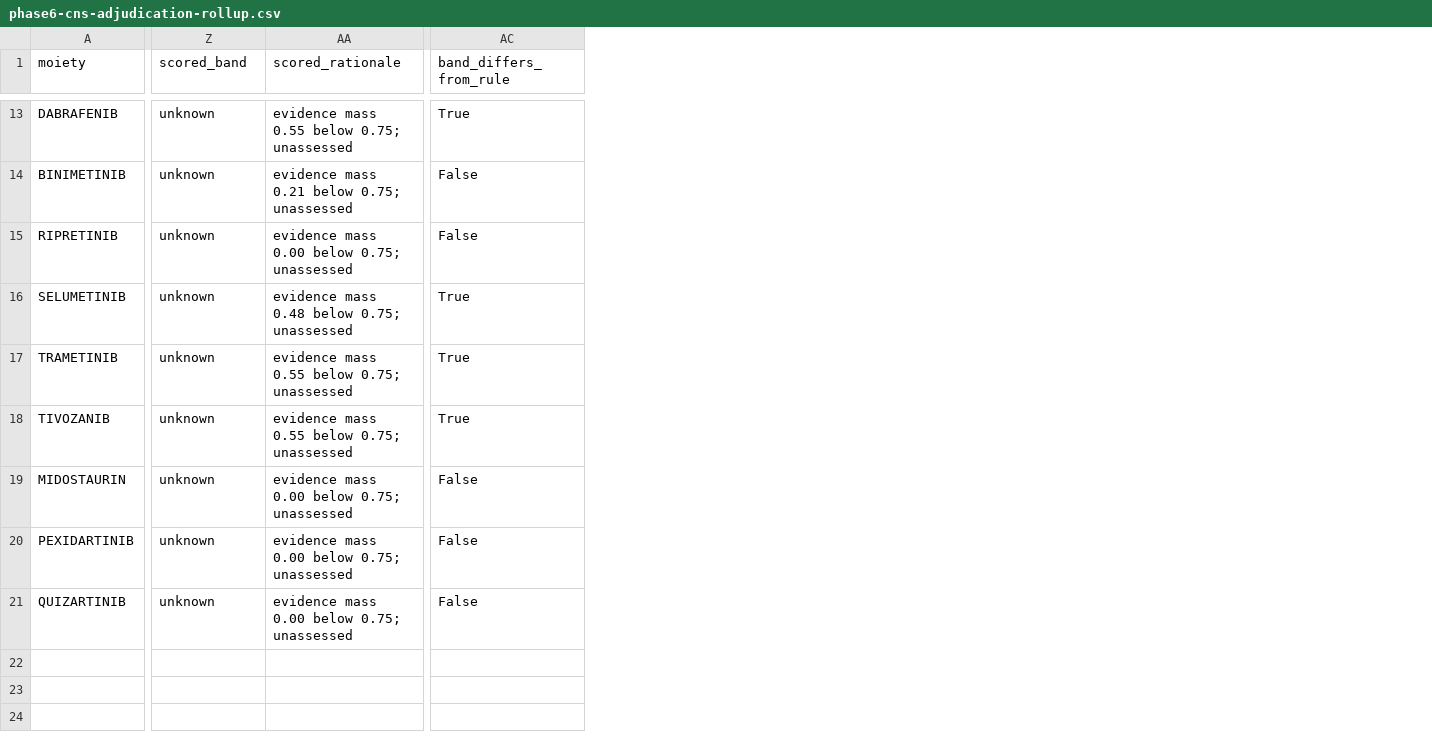
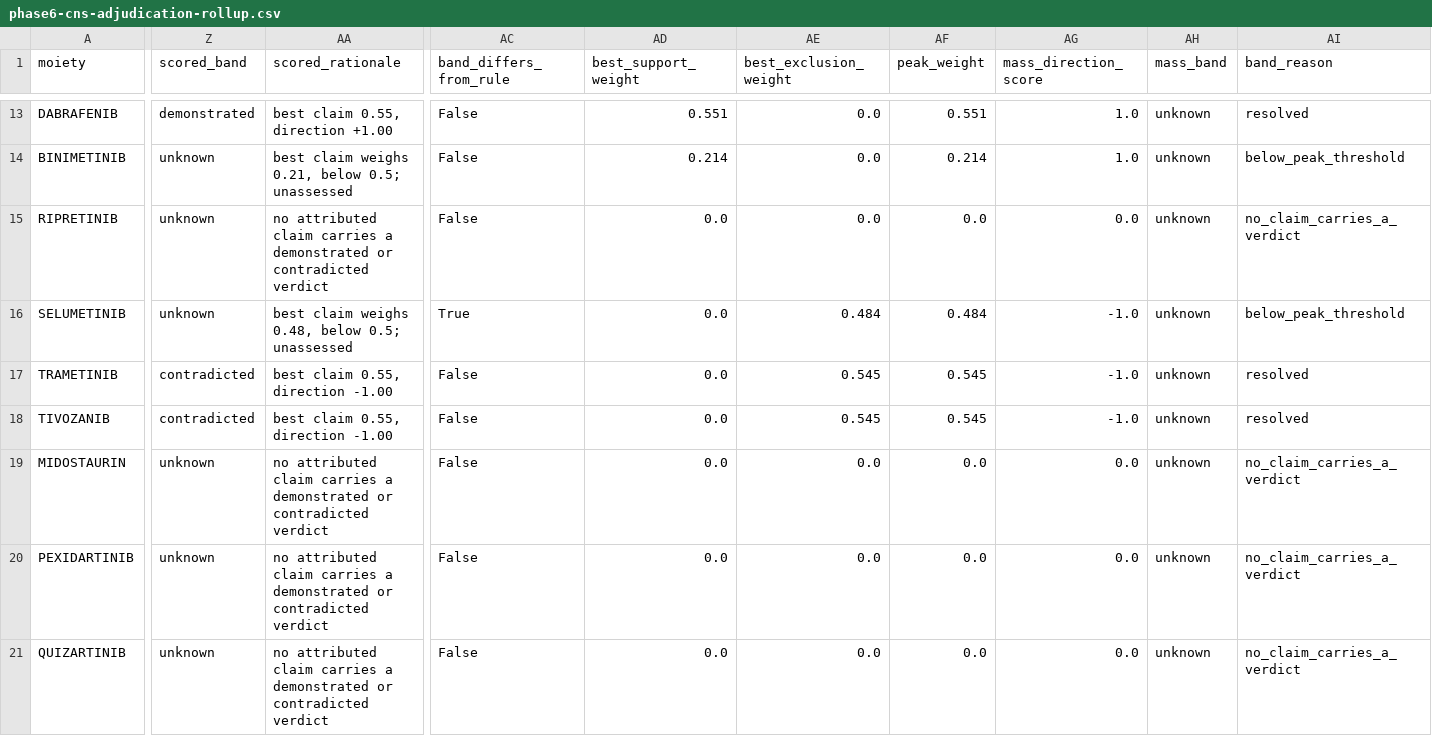
Before and after one commit to karaquaid/nf-target-pipeline, a CSV file: phase-6-evidence-scoring/data/phase6-cns-adjudication-rollup.csv, drawn as a sheet; only a part is shown, gaps mark what is left out; the diff covers the shown part only; the diff names each change by its address in the sheet, - before the commit and + after, or states it on an @@ line.

Commit message:
Phase 6: band on best evidence, not most evidence
Kara, 2026-11-13: a drug should be judged on its best evidence rather than its
most. evidence_mass is a sum, so it rewarded volume - vemurafenib reached 9.46
across 26 claims while a single human PK measurement tops out at 0.95. The band
now reads the heaviest claim on each side; mass is still reported as a measure
of corroboration but no longer decides anything.

MIN_PEAK = 0.50 is the quality one claim must reach to say anything. The weights
cluster hard at 0.545 - the abstract-derived, primary, normal-arm animal PK
measurement - so 0.50 admits that archetype and 0.55 would drop six drugs that
rest on it. MIN_DIRECTION = 0.35 unchanged.

What moves, against the mass-based band:
- trametinib, tovorafenib and tivozanib become contradicted on a single 0.545
  measurement each, where mass had ruled them too thin to call
- dabrafenib becomes demonstrated on one 0.551 claim
- vemurafenib, dasatinib, imatinib and pazopanib fall to unknown: their best
  supporting and best contradicting claims are close (direction -0.25 to +0.29,
  pazopanib exactly tied at 0.608), which volume had been hiding

That last group is why `unknown` is no longer one state. band_reason separates
no_claim_carries_a_verdict, below_peak_threshold, conflicting_best_evidence and
resolved: a drug nobody measured, a drug measured weakly, and a drug whose best
evidence disagrees with itself are different findings, and collapsing them would
repeat the mistake the three-state rule exists to prevent.

Also fixes a NaN bug introduced in this change: `series.max() or 0` returns NaN
for an empty side, NaN is truthy, and it propagated through every comparison -
the first run put all 20 drugs in contradicted.

```diff
--- a/phase-6-evidence-scoring/data/phase6-cns-adjudication-rollup.csv
+++ b/phase-6-evidence-scoring/data/phase6-cns-adjudication-rollup.csv
+column AD (best_support_weight), rows 13-21: 0.551 | 0.214 | 0.0 | 0.0 | 0.0 | 0.0 | 0.0 | 0.0 | 0.0
+column AE (best_exclusion_weight), rows 13-21: 0.0 | 0.0 | 0.0 | 0.484 | 0.545 | 0.545 | 0.0 | 0.0 | 0.0
+column AF (peak_weight), rows 13-21: 0.551 | 0.214 | 0.0 | 0.484 | 0.545 | 0.545 | 0.0 | 0.0 | 0.0
+column AG (mass_direction_score), rows 13-21: 1.0 | 1.0 | 0.0 | -1.0 | -1.0 | -1.0 | 0.0 | 0.0 | 0.0
+column AH (mass_band), rows 13-21: all unknown
+column AI (band_reason), rows 13-21: resolved | below_peak_threshold | no_claim_carries_a_verdict | below_peak_threshold | resolved | resolved | no_claim_carries_a_verdict | no_claim_carries_a_verdict | no_claim_carries_a_verdict
-Z13 (scored_band): unknown
+Z13 (scored_band): demonstrated
-AA13 (scored_rationale): evidence mass 0.55 below 0.75; unassessed
+AA13 (scored_rationale): best claim 0.55, direction +1.00
-AC13 (band_differs_from_rule): True
+AC13 (band_differs_from_rule): False
-AA14 (scored_rationale): evidence mass 0.21 below 0.75; unassessed
+AA14 (scored_rationale): best claim weighs 0.21, below 0.5; unassessed
-AA15 (scored_rationale): evidence mass 0.00 below 0.75; unassessed
+AA15 (scored_rationale): no attributed claim carries a demonstrated or contradicted verdict
-AA16 (scored_rationale): evidence mass 0.48 below 0.75; unassessed
+AA16 (scored_rationale): best claim weighs 0.48, below 0.5; unassessed
-Z17:Z18 (scored_band): unknown
+Z17:Z18 (scored_band): contradicted
-AA17:AA18 (scored_rationale): evidence mass 0.55 below 0.75; unassessed
+AA17:AA18 (scored_rationale): best claim 0.55, direction -1.00
-AC17:AC18 (band_differs_from_rule): True
+AC17:AC18 (band_differs_from_rule): False
-AA19:AA21 (scored_rationale): evidence mass 0.00 below 0.75; unassessed
+AA19:AA21 (scored_rationale): no attributed claim carries a demonstrated or contradicted verdict
```
Also changed, not shown: 27 edited cells elsewhere in this file, 3 other files.
